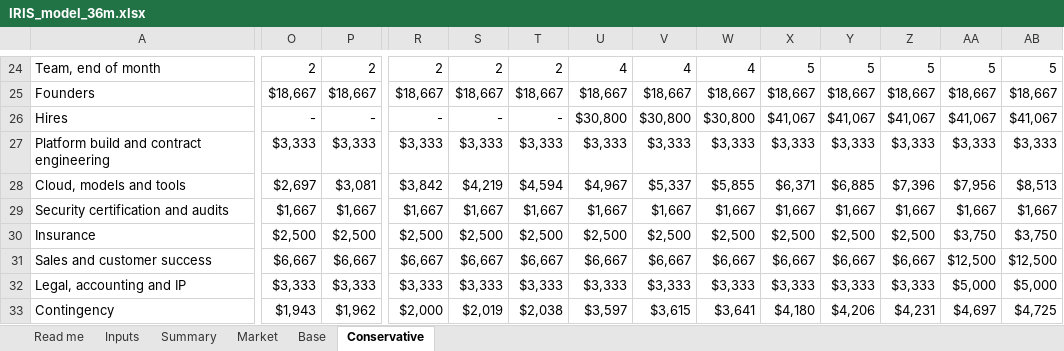
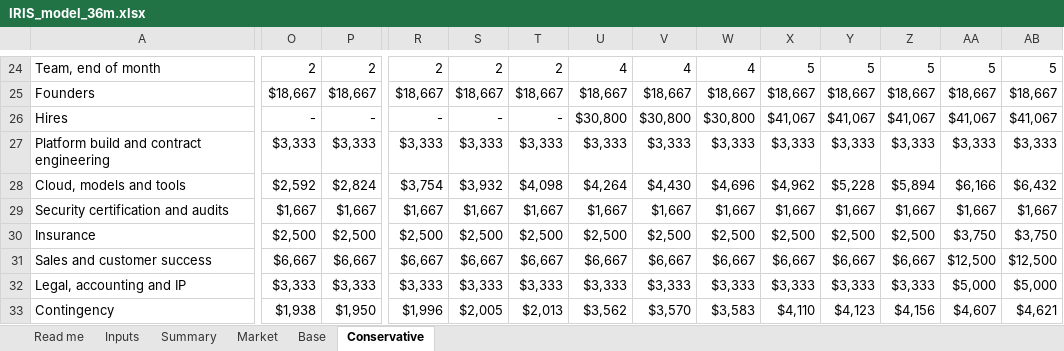
Before and after one commit to IRISPROJECTINTELLIGENCE/IRIS-DECK, an Excel workbook: financial-model/IRIS_model_36m.xlsx, sheet Conservative, drawn as a sheet; only a part is shown, gaps mark what is left out; values as stored, in another font and other column widths than the file's, no borders; the diff covers the shown part only; the diff names each change by its address in the sheet, - before the commit and + after, or states it on an @@ line.

```diff
--- a/financial-model/IRIS_model_36m.xlsx (sheet Conservative)
+++ b/financial-model/IRIS_model_36m.xlsx (sheet Conservative)
-O28: $2,697
+O28: $2,592
-P28: $3,081
+P28: $2,824
-R28: $3,842
+R28: $3,754
-S28: $4,219
+S28: $3,932
-T28: $4,594
+T28: $4,098
-U28: $4,967
+U28: $4,264
-V28: $5,337
+V28: $4,430
-W28: $5,855
+W28: $4,696
-X28: $6,371
+X28: $4,962
-Y28: $6,885
+Y28: $5,228
-Z28: $7,396
+Z28: $5,894
-AA28: $7,956
+AA28: $6,166
-AB28: $8,513
+AB28: $6,432
-O33: $1,943
+O33: $1,938
-P33: $1,962
+P33: $1,950
-R33: $2,000
+R33: $1,996
-S33: $2,019
+S33: $2,005
-T33: $2,038
+T33: $2,013
-U33: $3,597
+U33: $3,562
-V33: $3,615
+V33: $3,570
-W33: $3,641
+W33: $3,583
-X33: $4,180
+X33: $4,110
-Y33: $4,206
+Y33: $4,123
-Z33: $4,231
+Z33: $4,156
-AA33: $4,697
+AA33: $4,607
-AB33: $4,725
+AB33: $4,621
```
Also changed, not shown: 3 added rows, 3 removed rows and 349 edited cells elsewhere in this sheet, sheet Base, sheet Inputs, sheet Summary, sheet Market, sheet Read me, formulas that keep their value, 22 other files.
